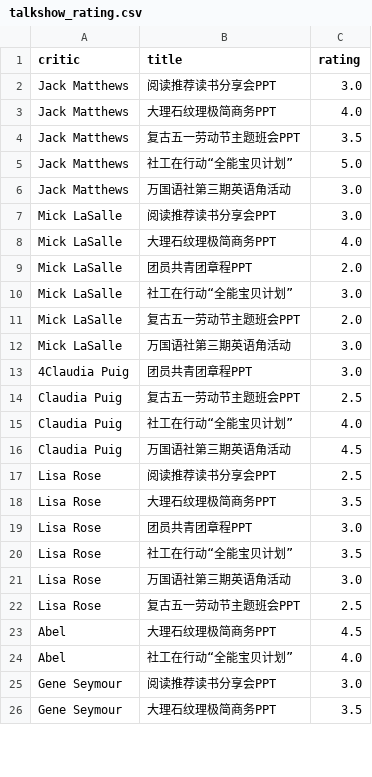
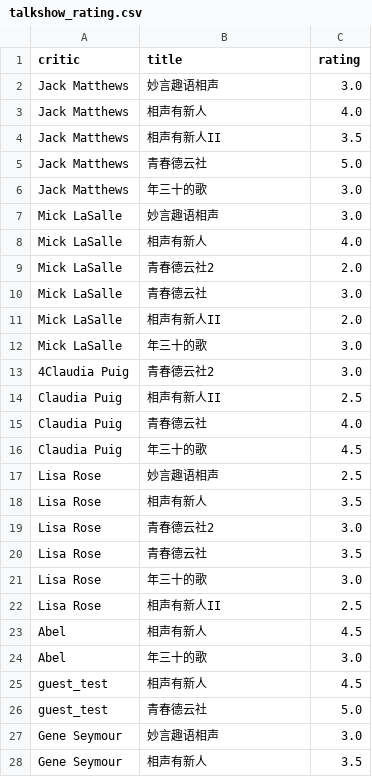
Before and after one commit to greatabel/PythonProjectLearn, a CSV file: a19973talk_show/data/talkshow_rating.csv, drawn as a sheet; only a part is shown; the diff covers the shown part only.

```diff
--- a/a19973talk_show/data/talkshow_rating.csv
+++ b/a19973talk_show/data/talkshow_rating.csv
@@ -1,26 +1,28 @@
 critic,title,rating
-Jack Matthews,阅读推荐读书分享会PPT,3.0
-Jack Matthews,大理石纹理极简商务PPT,4.0
-Jack Matthews,复古五一劳动节主题班会PPT,3.5
-Jack Matthews,社工在行动“全能宝贝计划”,5.0
-Jack Matthews,万国语社第三期英语角活动,3.0
-Mick LaSalle,阅读推荐读书分享会PPT,3.0
-Mick LaSalle,大理石纹理极简商务PPT,4.0
-Mick LaSalle,团员共青团章程PPT,2.0
-Mick LaSalle,社工在行动“全能宝贝计划”,3.0
-Mick LaSalle,复古五一劳动节主题班会PPT,2.0
-Mick LaSalle,万国语社第三期英语角活动,3.0
-4Claudia Puig,团员共青团章程PPT,3.0
-Claudia Puig,复古五一劳动节主题班会PPT,2.5
-Claudia Puig,社工在行动“全能宝贝计划”,4.0
-Claudia Puig,万国语社第三期英语角活动,4.5
-Lisa Rose,阅读推荐读书分享会PPT,2.5
-Lisa Rose,大理石纹理极简商务PPT,3.5
-Lisa Rose,团员共青团章程PPT,3.0
-Lisa Rose,社工在行动“全能宝贝计划”,3.5
-Lisa Rose,万国语社第三期英语角活动,3.0
-Lisa Rose,复古五一劳动节主题班会PPT,2.5
-Abel,大理石纹理极简商务PPT,4.5
-Abel,社工在行动“全能宝贝计划”,4.0
-Gene Seymour,阅读推荐读书分享会PPT,3.0
-Gene Seymour,大理石纹理极简商务PPT,3.5
+Jack Matthews,妙言趣语相声,3.0
+Jack Matthews,相声有新人,4.0
+Jack Matthews,相声有新人II,3.5
+Jack Matthews,青春德云社,5.0
+Jack Matthews,年三十的歌,3.0
+Mick LaSalle,妙言趣语相声,3.0
+Mick LaSalle,相声有新人,4.0
+Mick LaSalle,青春德云社2,2.0
+Mick LaSalle,青春德云社,3.0
+Mick LaSalle,相声有新人II,2.0
+Mick LaSalle,年三十的歌,3.0
+4Claudia Puig,青春德云社2,3.0
+Claudia Puig,相声有新人II,2.5
+Claudia Puig,青春德云社,4.0
+Claudia Puig,年三十的歌,4.5
+Lisa Rose,妙言趣语相声,2.5
+Lisa Rose,相声有新人,3.5
+Lisa Rose,青春德云社2,3.0
+Lisa Rose,青春德云社,3.5
+Lisa Rose,年三十的歌,3.0
+Lisa Rose,相声有新人II,2.5
+Abel,相声有新人,4.5
+Abel,年三十的歌,3.0
+guest_test,相声有新人,4.5
+guest_test,青春德云社,5.0
+Gene Seymour,妙言趣语相声,3.0
+Gene Seymour,相声有新人,3.5
```
Also changed, not shown: 4 edited cells elsewhere in this file, 20 other files.
